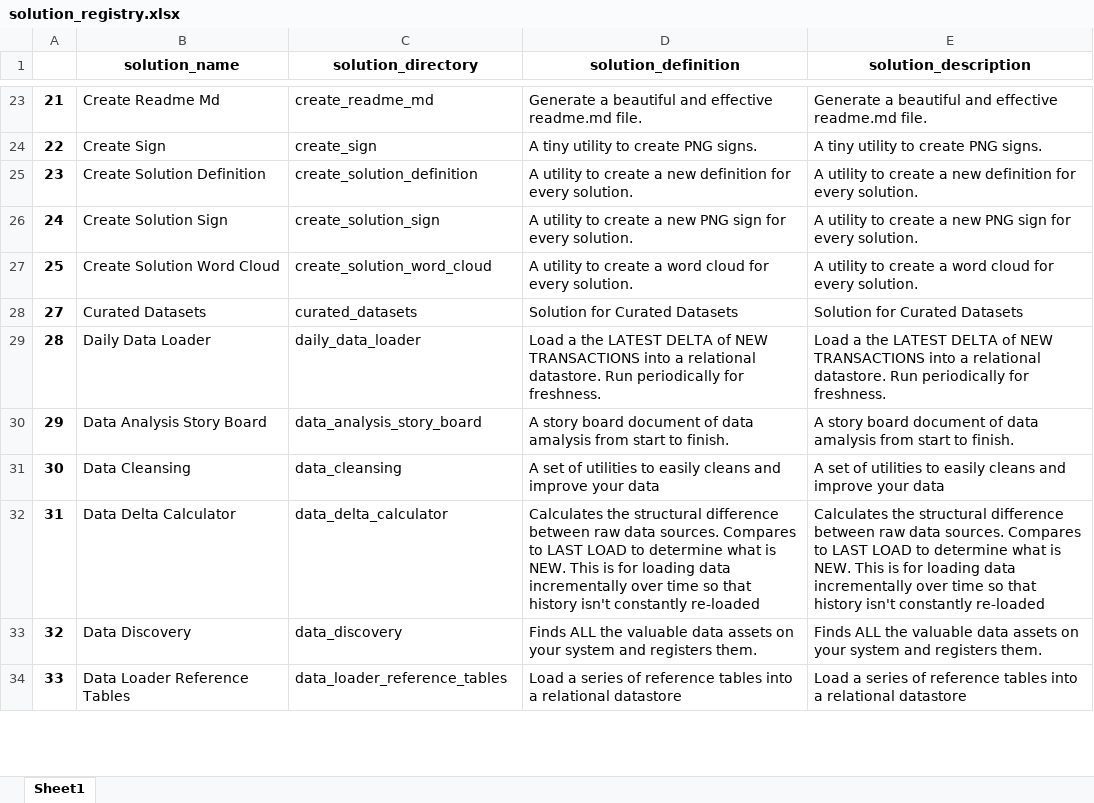
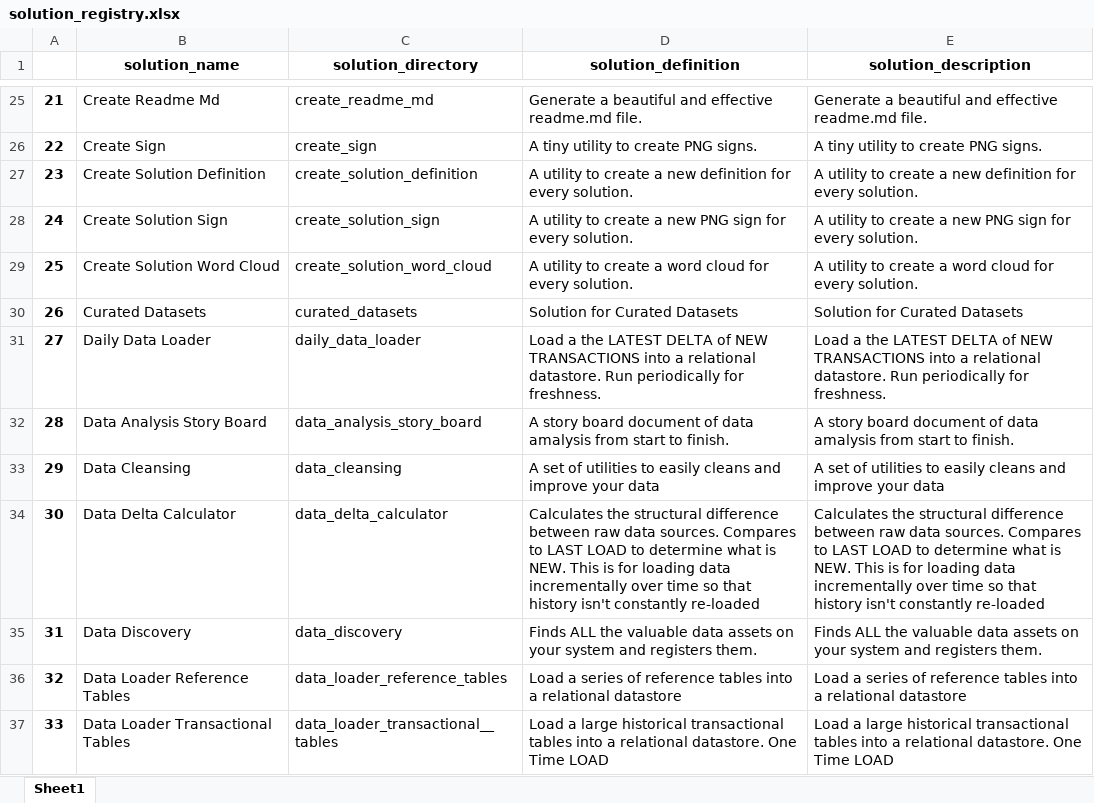
Before and after one commit to JoeEberle/solution_registry, an Excel workbook: solution_registry.xlsx, sheet Sheet1, drawn as a sheet; only a part is shown, gaps mark what is left out; values as stored, in another font and other column widths than the file's, no borders; addresses are those after the commit; the diff covers the shown part only; the diff names each change by its address in the sheet, - before the commit and + after, or states it on an @@ line.

```diff
--- a/solution_registry.xlsx (sheet Sheet1)
+++ b/solution_registry.xlsx (sheet Sheet1)
+row 30: 26 | Curated Datasets | curated_datasets | Solution for Curated Datasets | Solution for Curated Datasets
-B31 (solution_name): Curated Datasets
+B31 (solution_name): Daily Data Loader
-C31 (solution_directory): curated_datasets
+C31 (solution_directory): daily_data_loader
-D31 (solution_definition): Solution for Curated Datasets
+D31 (solution_definition): Load a the LATEST DELTA of NEW TRANSACTIONS into a relational datastore. Run periodically for freshness.
-E31 (solution_description): Solution for Curated Datasets
+E31 (solution_description): Load a the LATEST DELTA of NEW TRANSACTIONS into a relational datastore. Run periodically for freshness.
-B32 (solution_name): Daily Data Loader
+B32 (solution_name): Data Analysis Story Board
-C32 (solution_directory): daily_data_loader
+C32 (solution_directory): data_analysis_story_board
-D32 (solution_definition): Load a the LATEST DELTA of NEW TRANSACTIONS into a relational datastore. Run periodically for freshness.
+D32 (solution_definition): A story board document of data amalysis from start to finish.
-E32 (solution_description): Load a the LATEST DELTA of NEW TRANSACTIONS into a relational datastore. Run periodically for freshness.
+E32 (solution_description): A story board document of data amalysis from start to finish.
-B33 (solution_name): Data Analysis Story Board
+B33 (solution_name): Data Cleansing
-C33 (solution_directory): data_analysis_story_board
+C33 (solution_directory): data_cleansing
-D33 (solution_definition): A story board document of data amalysis from start to finish.
+D33 (solution_definition): A set of utilities to easily cleans and improve your data
-E33 (solution_description): A story board document of data amalysis from start to finish.
+E33 (solution_description): A set of utilities to easily cleans and improve your data
-B34 (solution_name): Data Cleansing
+B34 (solution_name): Data Delta Calculator
-C34 (solution_directory): data_cleansing
+C34 (solution_directory): data_delta_calculator
-D34 (solution_definition): A set of utilities to easily cleans and improve your data
+D34 (solution_definition): Calculates the structural difference between raw data sources. Compares to LAST LOAD to determine what is NEW. This is for loading data incrementally over time so that history isn't constantly re-loaded
-E34 (solution_description): A set of utilities to easily cleans and improve your data
+E34 (solution_description): Calculates the structural difference between raw data sources. Compares to LAST LOAD to determine what is NEW. This is for loading data incrementally over time so that history isn't constantly re-loaded
-B35 (solution_name): Data Delta Calculator
+B35 (solution_name): Data Discovery
-C35 (solution_directory): data_delta_calculator
+C35 (solution_directory): data_discovery
-D35 (solution_definition): Calculates the structural difference between raw data sources. Compares to LAST LOAD to determine what is NEW. This is for loading data incrementally over time so that history isn't constantly re-loaded
+D35 (solution_definition): Finds ALL the valuable data assets on your system and registers them.
-E35 (solution_description): Calculates the structural difference between raw data sources. Compares to LAST LOAD to determine what is NEW. This is for loading data incrementally over time so that history isn't constantly re-loaded
+E35 (solution_description): Finds ALL the valuable data assets on your system and registers them.
-B36 (solution_name): Data Discovery
+B36 (solution_name): Data Loader Reference Tables
-C36 (solution_directory): data_discovery
+C36 (solution_directory): data_loader_reference_tables
-D36 (solution_definition): Finds ALL the valuable data assets on your system and registers them.
+D36 (solution_definition): Load a series of reference tables into a relational datastore
-E36 (solution_description): Finds ALL the valuable data assets on your system and registers them.
+E36 (solution_description): Load a series of reference tables into a relational datastore
-B37 (solution_name): Data Loader Reference Tables
+B37 (solution_name): Data Loader Transactional Tables
-C37 (solution_directory): data_loader_reference_tables
+C37 (solution_directory): data_loader_transactional__tables
-D37 (solution_definition): Load a series of reference tables into a relational datastore
+D37 (solution_definition): Load a large historical transactional tables into a relational datastore. One Time LOAD
-E37 (solution_description): Load a series of reference tables into a relational datastore
+E37 (solution_description): Load a large historical transactional tables into a relational datastore. One Time LOAD
```
Also changed, not shown: 21 added rows, 20 removed rows, 412 edited cells and cell formats elsewhere in this sheet, 1 other file.
